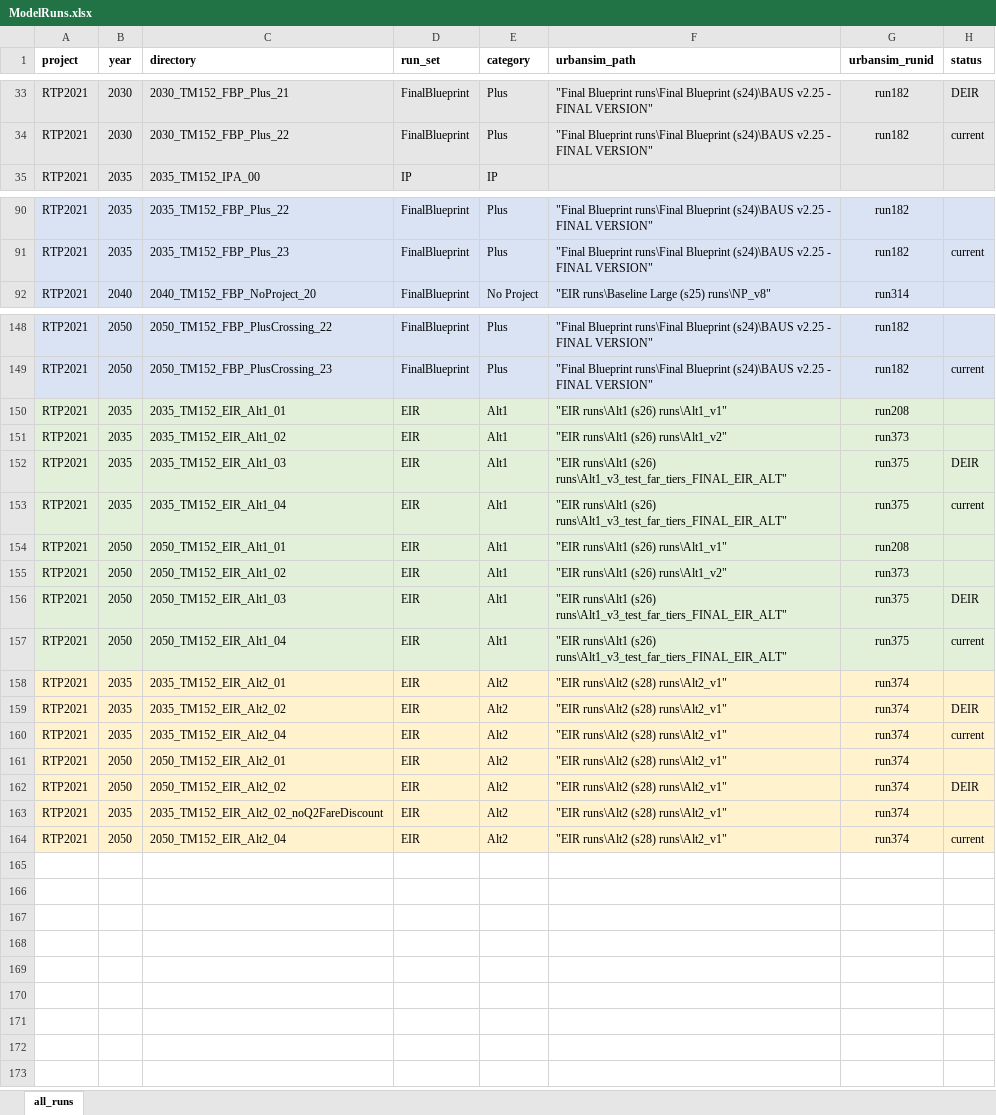
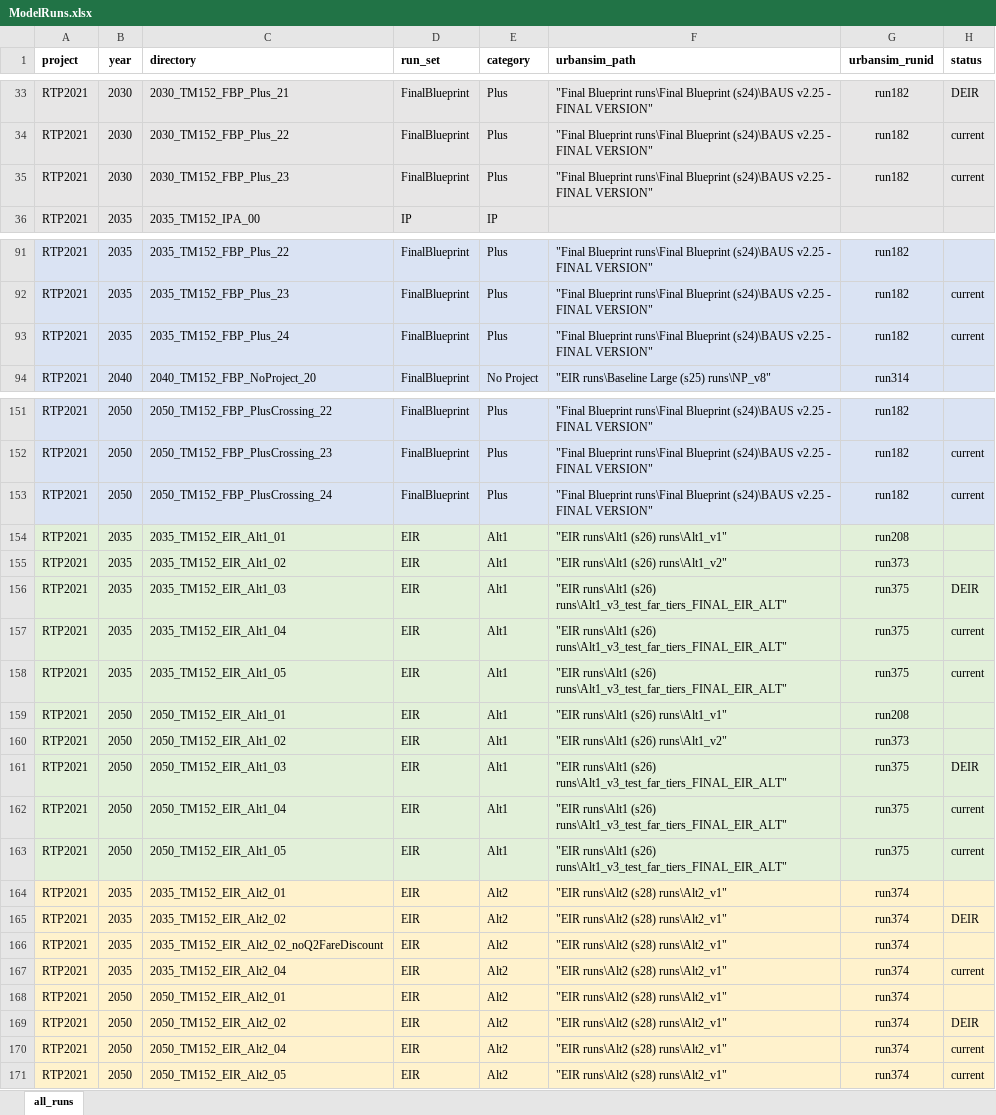
Before and after one commit to BayAreaMetro/travel-model-one, an Excel workbook: utilities/RTP/ModelRuns.xlsx, sheet all_runs, drawn as a sheet; only a part is shown, gaps mark what is left out; values as stored, in another font and other column widths than the file's, no borders; the diff covers the shown part only; the diff names each change by its address in the sheet, - before the commit and + after, or states it on an @@ line.

Commit message:
Add seven new runs as current

```diff
--- a/utilities/RTP/ModelRuns.xlsx (sheet all_runs)
+++ b/utilities/RTP/ModelRuns.xlsx (sheet all_runs)
+row 35: RTP2021 | 2030 | 2030_TM152_FBP_Plus_23 | FinalBlueprint | Plus | "Final Blueprint runs\Final Blueprint (s24)\BAUS v2.25 - FINAL VERSION" | run182 | current
+row 93: RTP2021 | 2035 | 2035_TM152_FBP_Plus_24 | FinalBlueprint | Plus | "Final Blueprint runs\Final Blueprint (s24)\BAUS v2.25 - FINAL VERSION" | run182 | current
+row 153: RTP2021 | 2050 | 2050_TM152_FBP_PlusCrossing_24 | FinalBlueprint | Plus | "Final Blueprint runs\Final Blueprint (s24)\BAUS v2.25 - FINAL VERSION" | run182 | current
+row 158: RTP2021 | 2035 | 2035_TM152_EIR_Alt1_05 | EIR | Alt1 | "EIR runs\Alt1 (s26) runs\Alt1_v3_test_far_tiers_FINAL_EIR_ALT" | run375 | current
+row 163: RTP2021 | 2050 | 2050_TM152_EIR_Alt1_05 | EIR | Alt1 | "EIR runs\Alt1 (s26) runs\Alt1_v3_test_far_tiers_FINAL_EIR_ALT" | run375 | current
@@ row 163 moved to row 166: RTP2021 @@
+row 171: RTP2021 | 2050 | 2050_TM152_EIR_Alt2_05 | EIR | Alt2 | "EIR runs\Alt2 (s28) runs\Alt2_v1" | run374 | current
```
Also changed, not shown: 1 added row elsewhere in this sheet, 1 other file.
